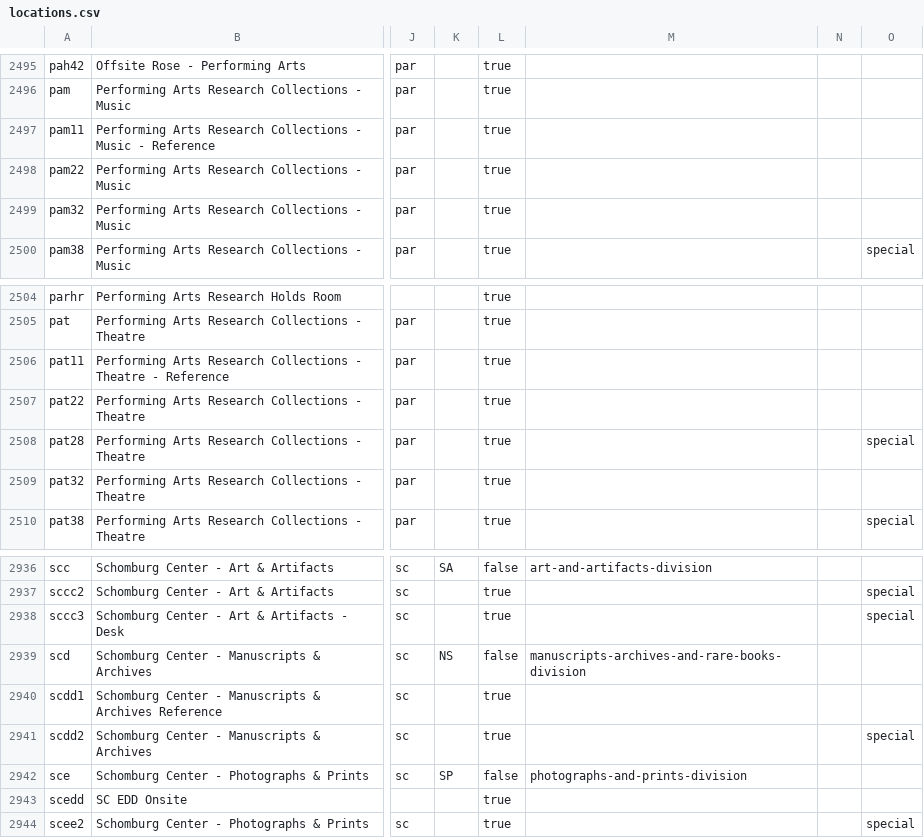
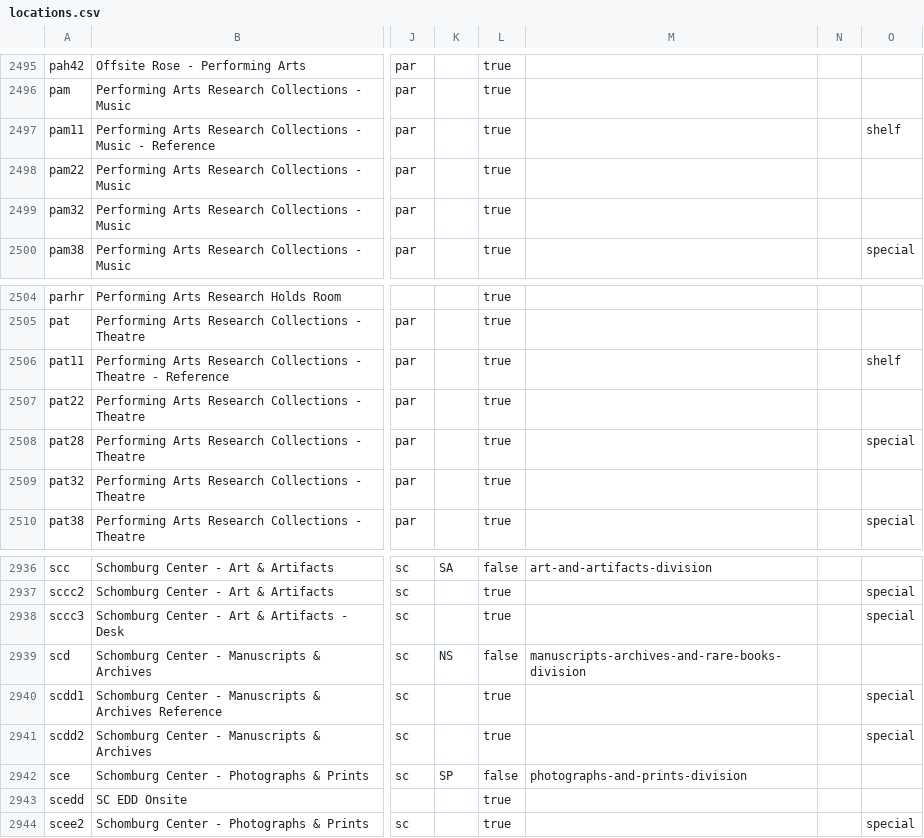
Before and after one commit to NYPL/nypl-core, a CSV file: vocabularies/csv/locations.csv, drawn as a sheet; only a part is shown, gaps mark what is left out; the diff covers the shown part only; the diff names each change by its address in the sheet, - before the commit and + after, or states it on an @@ line.

Commit message:
add desk and shelf access

```diff
--- a/vocabularies/csv/locations.csv
+++ b/vocabularies/csv/locations.csv
-O2497: (empty)
+O2497: shelf
-O2506: (empty)
+O2506: shelf
-O2940: (empty)
+O2940: special
```
Also changed, not shown: 22 edited cells elsewhere in this file, 1 other file.
